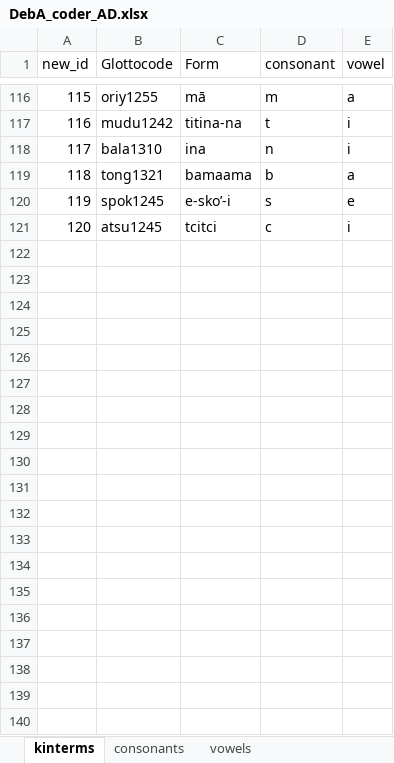
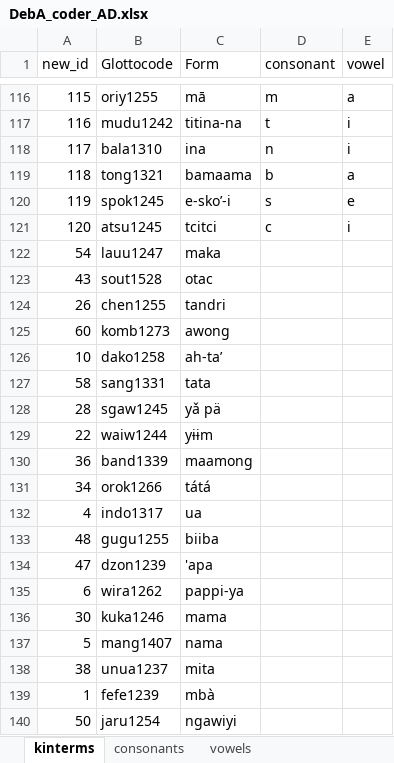
Before and after one commit to kinbank/kinbank_paper, an Excel workbook: mother-father/data/DebA_coder_AD.xlsx, sheet kinterms, drawn as a sheet; only a part is shown, gaps mark what is left out; values as stored, in another font and other column widths than the file's, no borders; the diff covers the shown part only; the diff names each change by its address in the sheet, - before the commit and + after, or states it on an @@ line.

```diff
--- a/mother-father/data/DebA_coder_AD.xlsx (sheet kinterms)
+++ b/mother-father/data/DebA_coder_AD.xlsx (sheet kinterms)
+row 122: 54 | lauu1247 | maka
+row 123: 43 | sout1528 | otac
+row 124: 26 | chen1255 | tandri
+row 125: 60 | komb1273 | awong
+row 126: 10 | dako1258 | ah-taʼ
+row 127: 58 | sang1331 | tata
+row 128: 28 | sgaw1245 | yǎ pä
+row 129: 22 | waiw1244 | yɨɨm
+row 130: 36 | band1339 | maamong
+row 131: 34 | orok1266 | tátá
+row 132: 4 | indo1317 | ua
+row 133: 48 | gugu1255 | biiba
+row 134: 47 | dzon1239 | 'apa
+row 135: 6 | wira1262 | pappi-ya
+row 136: 30 | kuka1246 | mama
+row 137: 5 | mang1407 | nama
+row 138: 38 | unua1237 | mita
+row 139: 1 | fefe1239 | mbà
+row 140: 50 | jaru1254 | ngawiyi
```
Also changed, not shown: 41 added rows elsewhere in this sheet, 51 other files.
